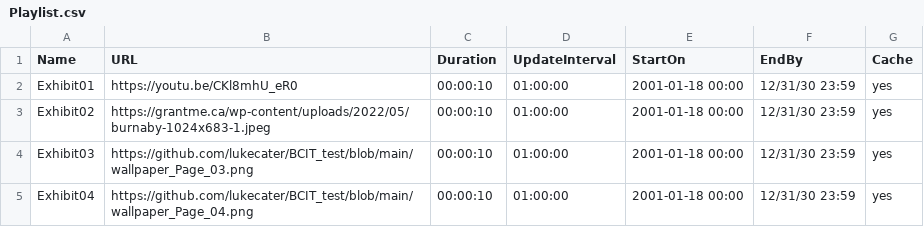
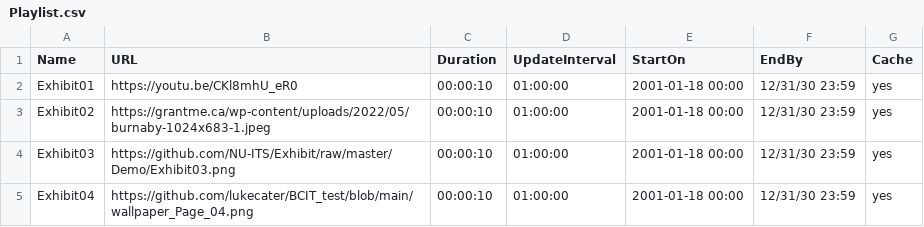
Before and after one commit to lukecater/BCIT_test, a CSV file: Playlist.csv, drawn as a sheet.

Commit message:
Update Playlist.csv

```diff
--- a/Playlist.csv
+++ b/Playlist.csv
@@ -3,3 +3,3 @@ Exhibit01,https://youtu.be/CKl8mhU_eR0,00:00:10,01:00:00,2001-01-18 00:00,12/31/
 Exhibit02,https://grantme.ca/wp-content/uploads/2022/05/burnaby-1024x683-1.jpeg,00:00:10,01:00:00,2001-01-18 00:00,12/31/30 23:59,yes
-Exhibit03,https://github.com/lukecater/BCIT_test/blob/main/wallpaper_Page_03.png,00:00:10,01:00:00,2001-01-18 00:00,12/31/30 23:59,yes
+Exhibit03,https://github.com/NU-ITS/Exhibit/raw/master/Demo/Exhibit03.png,00:00:10,01:00:00,2001-01-18 00:00,12/31/30 23:59,yes
 Exhibit04,https://github.com/lukecater/BCIT_test/blob/main/wallpaper_Page_04.png,00:00:10,01:00:00,2001-01-18 00:00,12/31/30 23:59,yes
```
